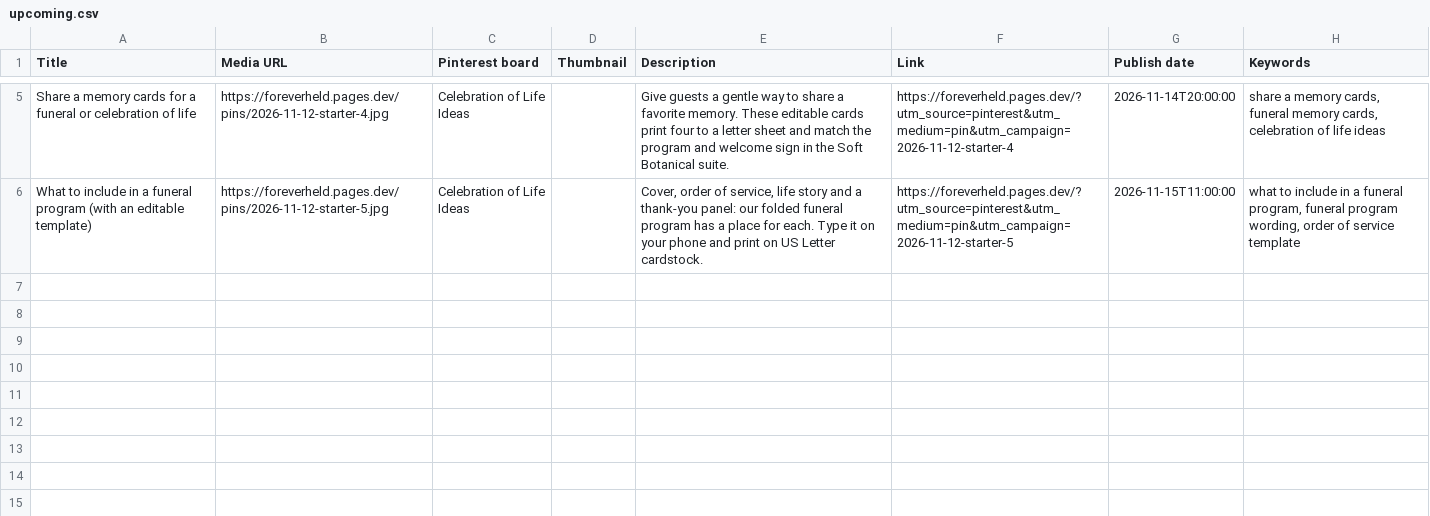
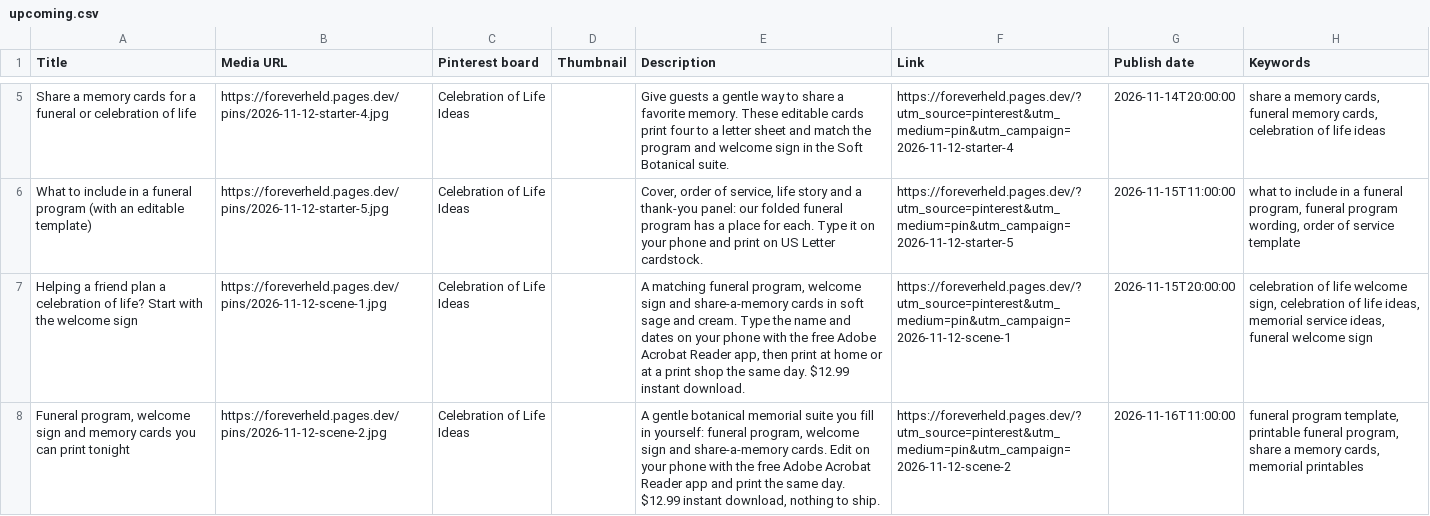
Before and after one commit to RecreationalViper/agent-hq, a CSV file: store/pins/upcoming.csv, drawn as a sheet; only a part is shown, gaps mark what is left out; the diff names each change by its address in the sheet, - before the commit and + after, or states it on an @@ line.

```diff
--- a/store/pins/upcoming.csv
+++ b/store/pins/upcoming.csv
+row 7: Helping a friend plan a celebration of life? Start with the welcome sign | https://foreverheld.pages.dev/pins/2026-11-12-scene-1.jpg | Celebration of Life Ideas |  | A matching funeral program, welcome sign and share-a-memory cards in soft sage and cream. Type the name and dates on your phone with the free Adobe Acrobat Reader app, then print at home or at a print shop the same day. $12.99 instant download. | https://foreverheld.pages.dev/?utm_source=pinterest&utm_medium=pin&utm_campaign=2026-11-12-scene-1 | 2026-11-15T20:00:00 | celebration of life welcome sign, celebration of life ideas, memorial service ideas, funeral welcome sign
+row 8: Funeral program, welcome sign and memory cards you can print tonight | https://foreverheld.pages.dev/pins/2026-11-12-scene-2.jpg | Celebration of Life Ideas |  | A gentle botanical memorial suite you fill in yourself: funeral program, welcome sign and share-a-memory cards. Edit on your phone with the free Adobe Acrobat Reader app and print the same day. $12.99 instant download, nothing to ship. | https://foreverheld.pages.dev/?utm_source=pinterest&utm_medium=pin&utm_campaign=2026-11-12-scene-2 | 2026-11-16T11:00:00 | funeral program template, printable funeral program, share a memory cards, memorial printables
```
Also changed, not shown: 4 other files.
